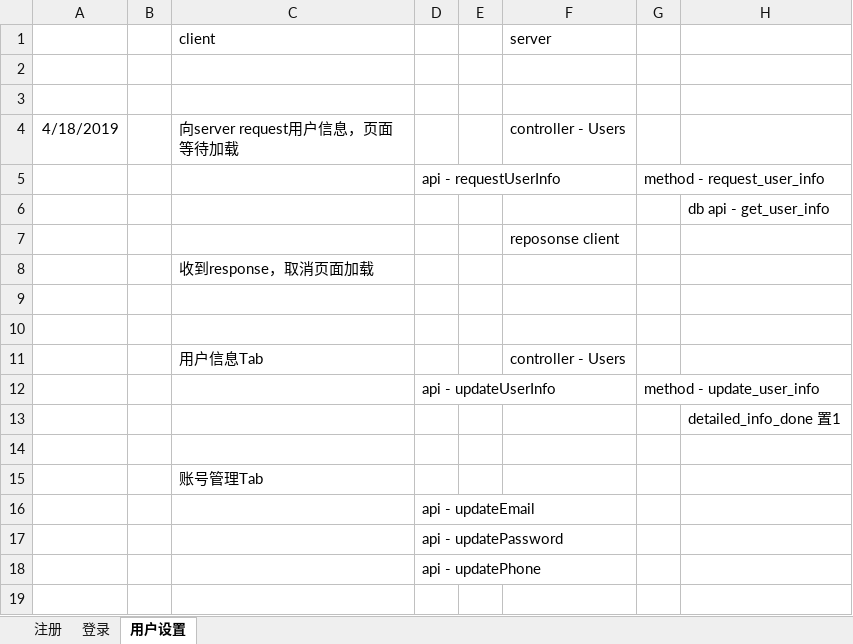
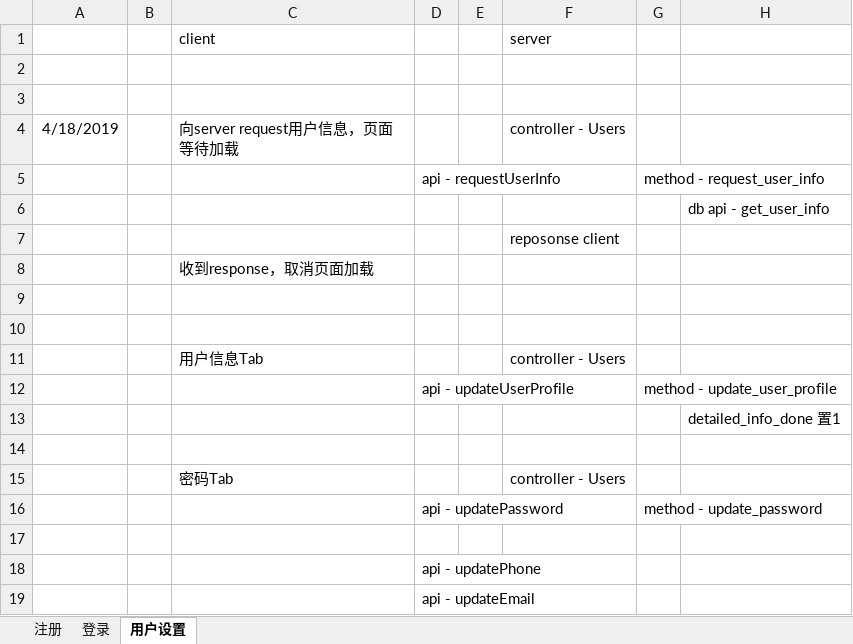
Before and after one commit to freeaircn/demo, an Excel workbook: worknotes.xlsx, sheet 用户设置, drawn as a sheet; values as stored, in another font and other column widths than the file's, no borders; removed rows and columns are numbered as before the commit, all else as after; the diff names each change by its address in the sheet, - before the commit and + after, or states it on an @@ line.

Commit message:
working on update user settings

```diff
--- a/worknotes.xlsx (sheet 用户设置)
+++ b/worknotes.xlsx (sheet 用户设置)
-D12: api - updateUserInfo
+D12: api - updateUserProfile
-G12: method - update_user_info
+G12: method - update_user_profile
+row 15:  |  | 密码Tab |  |  | controller - Users
+row 16:  |  |  | api - updatePassword |  |  | method - update_password
-C17 (client): 账号管理Tab
+C17 (client): (empty)
-row 17:  |  |  | api - updatePassword
```
Also changed, not shown: 22 other files.
